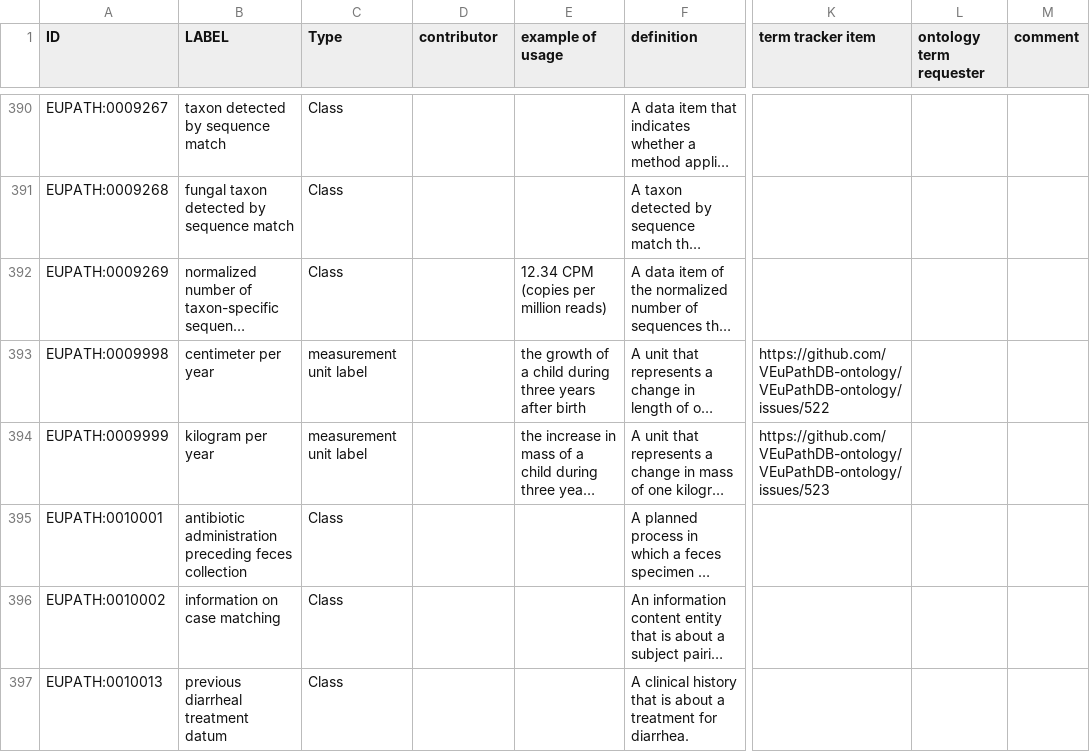
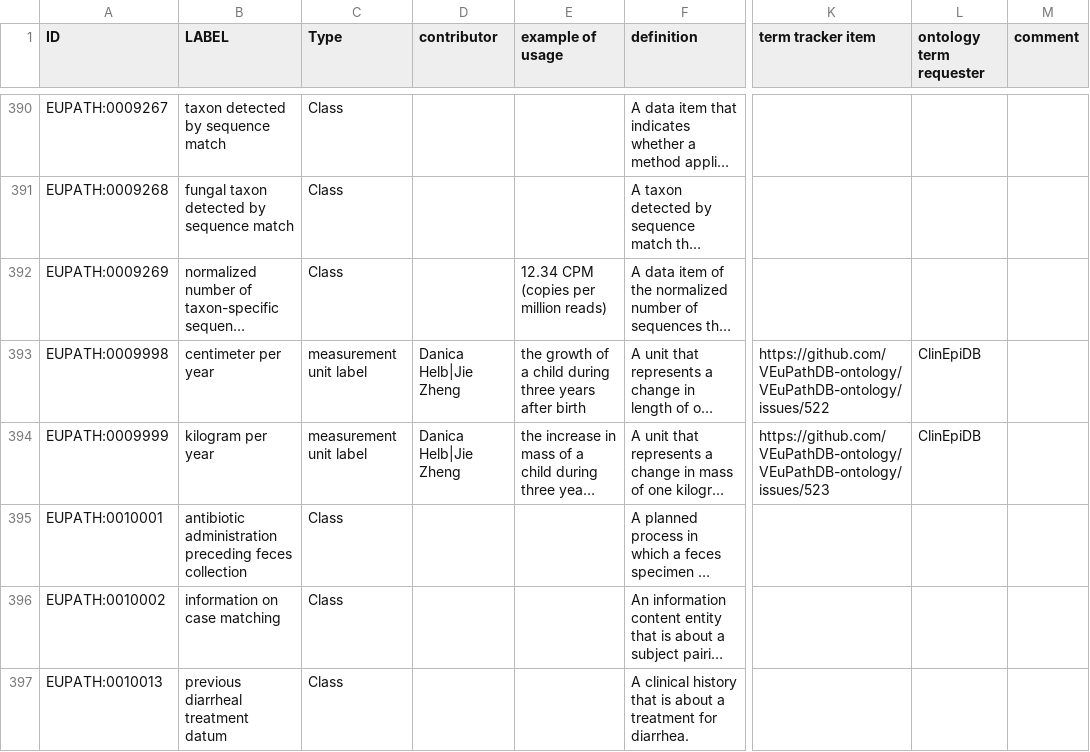
Before and after one commit to VEuPathDB-ontology/VEuPathDB-ontology, a TSV file: src/ontology/templates/eupath_terms.tsv, drawn as a sheet; only a part is shown, gaps mark what is left out; long unchanged cells end in …; the diff names each change by its address in the sheet, - before the commit and + after, or states it on an @@ line.

Commit message:
mentioned contributors & requester (ClinEpiDB)
#523

```diff
--- a/src/ontology/templates/eupath_terms.tsv
+++ b/src/ontology/templates/eupath_terms.tsv
-D393:D394 (contributor): (empty)
+D393:D394 (contributor): Danica Helb|Jie Zheng
-L393:L394 (ontology term requester): (empty)
+L393:L394 (ontology term requester): ClinEpiDB
```
Also changed, not shown: 1 other file.
